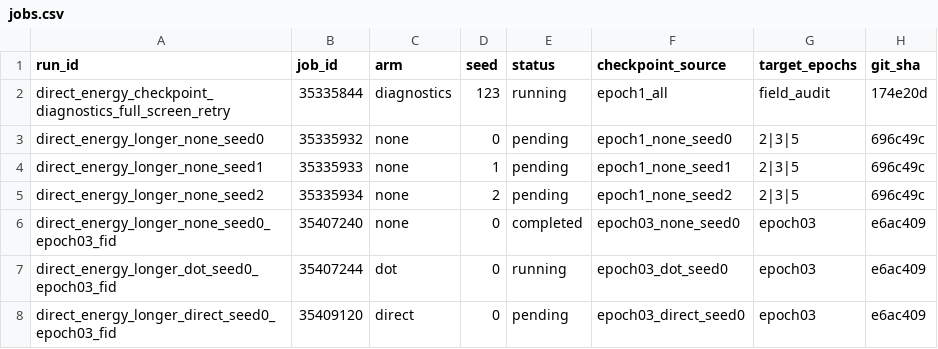
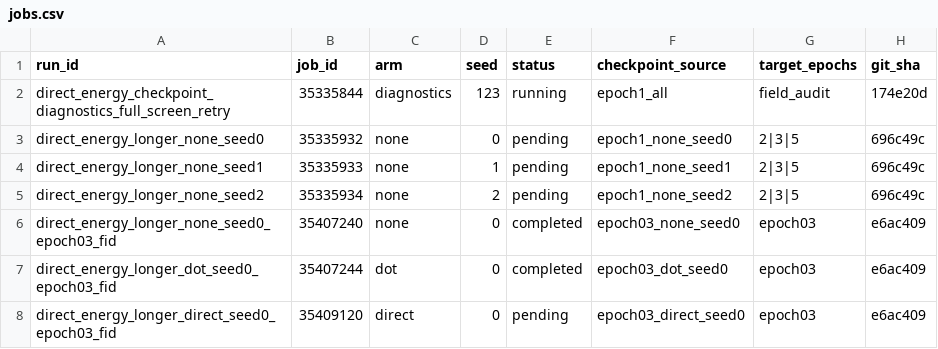
Before and after one commit to mdkrasnow/research-repo, a CSV file: projects/masked-EqM/results/direct_energy_longer_training/jobs.csv, drawn as a sheet.

Commit message:
Record dot epoch-three FID result

```diff
--- a/projects/masked-EqM/results/direct_energy_longer_training/jobs.csv
+++ b/projects/masked-EqM/results/direct_energy_longer_training/jobs.csv
@@ -6,3 +6,3 @@ direct_energy_longer_none_seed2,35335934,none,2,pending,epoch1_none_seed2,2|3|5,
 direct_energy_longer_none_seed0_epoch03_fid,35407240,none,0,completed,epoch03_none_seed0,epoch03,e6ac409
-direct_energy_longer_dot_seed0_epoch03_fid,35407244,dot,0,running,epoch03_dot_seed0,epoch03,e6ac409
+direct_energy_longer_dot_seed0_epoch03_fid,35407244,dot,0,completed,epoch03_dot_seed0,epoch03,e6ac409
 direct_energy_longer_direct_seed0_epoch03_fid,35409120,direct,0,pending,epoch03_direct_seed0,epoch03,e6ac409
```
Also changed, not shown: 2 other files.
